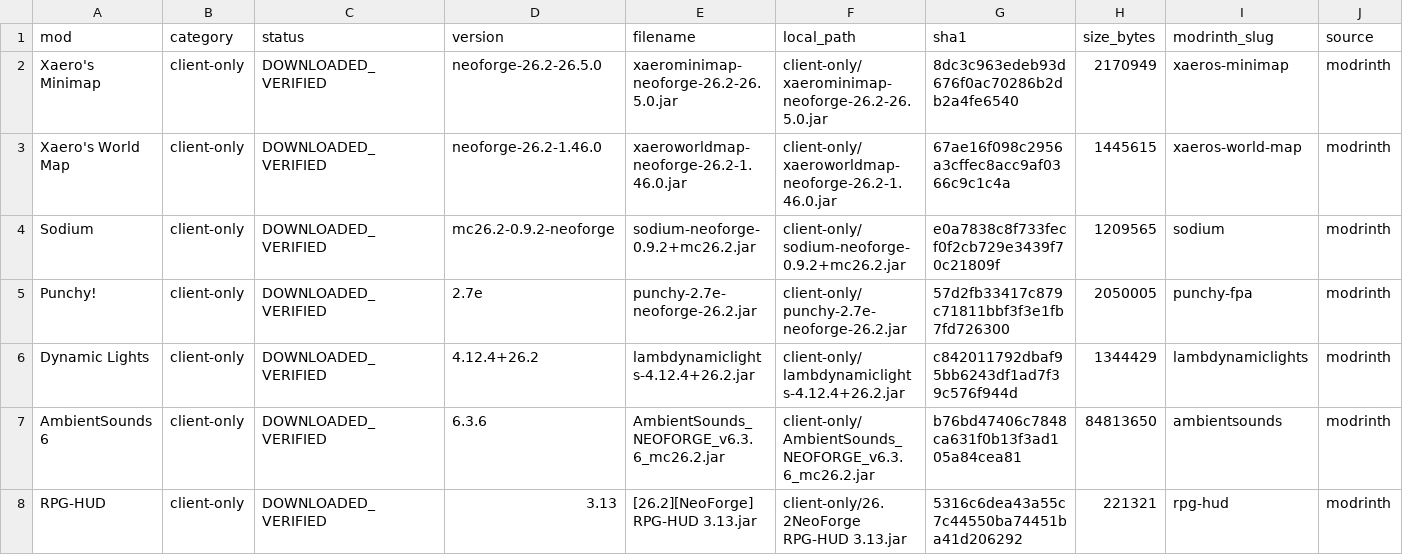
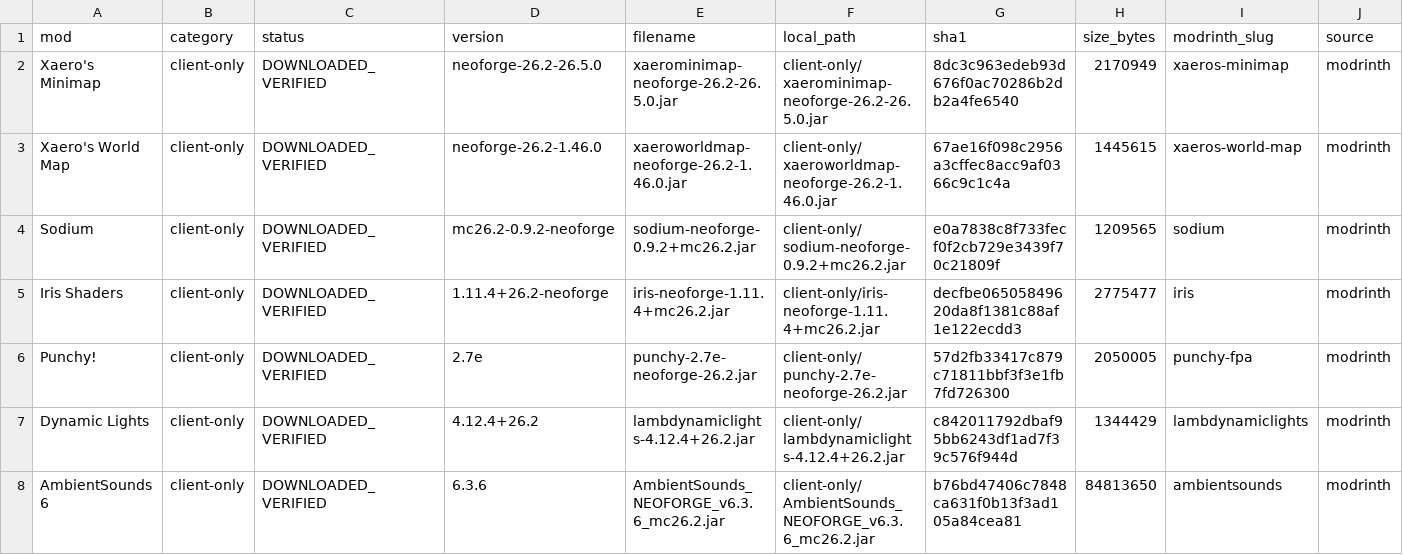
Before and after one commit to Yashraj5122/minecraft-26-2-neoforge-mod-deployment, a CSV file: Mods/MOD_MANIFEST.csv, drawn as a sheet; only a part is shown; the shorter side is filled out with more unchanged rows; the diff names each change by its address in the sheet, - before the commit and + after, or states it on an @@ line.

```diff
--- a/Mods/MOD_MANIFEST.csv
+++ b/Mods/MOD_MANIFEST.csv
+row 5: Iris Shaders | client-only | DOWNLOADED_VERIFIED | 1.11.4+26.2-neoforge | iris-neoforge-1.11.4+mc26.2.jar | client-only/iris-neoforge-1.11.4+mc26.2.jar | decfbe06505849620da8f1381c88af1e122ecdd3 | 2775477 | iris | modrinth
```
Also changed, not shown: 2 other files.
